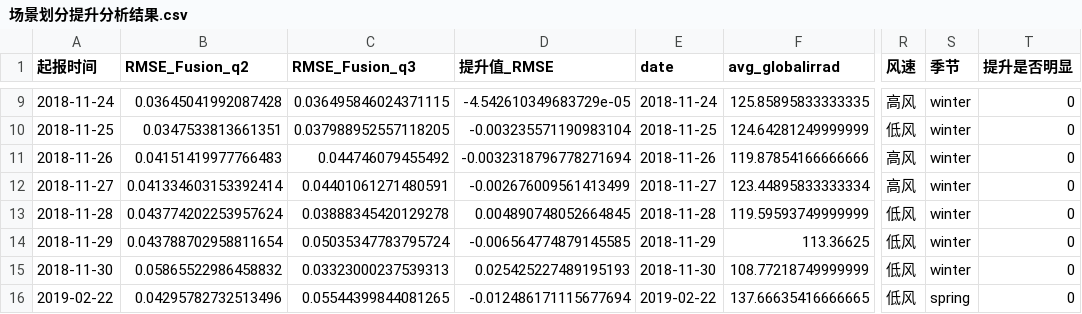
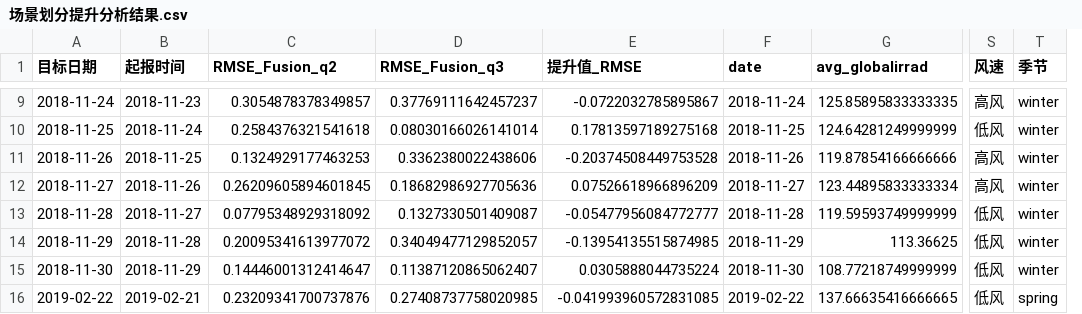
Before and after one commit to wzgig/ai-foundations-b-pv-forecasting, a CSV file: 2025/02_problem_solutions/problem3_scenario_analysis/outputs/metrics/场景划分提升分析结果.csv, drawn as a sheet; only a part is shown, gaps mark what is left out; removed rows and columns are numbered as before the commit, all else as after; the diff covers the shown part only; the diff names each change by its address in the sheet, - before the commit and + after, or states it on an @@ line.

```diff
--- a/2025/02_problem_solutions/problem3_scenario_analysis/outputs/metrics/场景划分提升分析结果.csv
+++ b/2025/02_problem_solutions/problem3_scenario_analysis/outputs/metrics/场景划分提升分析结果.csv
+column A (目标日期), rows 9-16: 2018-11-24 | 2018-11-25 | 2018-11-26 | 2018-11-27 | 2018-11-28 | 2018-11-29 | 2018-11-30 | 2019-02-22
-column T (提升是否明显), rows 9-16: all 0
-B9 (起报时间): 2018-11-24
+B9 (起报时间): 2018-11-23
-C9 (RMSE_Fusion_q2): 0.03645041992087428
+C9 (RMSE_Fusion_q2): 0.3054878378349857
-D9 (RMSE_Fusion_q3): 0.036495846024371115
+D9 (RMSE_Fusion_q3): 0.37769111642457237
-E9 (提升值_RMSE): -4.542610349683729e-05
+E9 (提升值_RMSE): -0.0722032785895867
-B10 (起报时间): 2018-11-25
+B10 (起报时间): 2018-11-24
-C10 (RMSE_Fusion_q2): 0.0347533813661351
+C10 (RMSE_Fusion_q2): 0.2584376321541618
-D10 (RMSE_Fusion_q3): 0.037988952557118205
+D10 (RMSE_Fusion_q3): 0.08030166026141014
-E10 (提升值_RMSE): -0.003235571190983104
+E10 (提升值_RMSE): 0.17813597189275168
-B11 (起报时间): 2018-11-26
+B11 (起报时间): 2018-11-25
-C11 (RMSE_Fusion_q2): 0.04151419977766483
+C11 (RMSE_Fusion_q2): 0.1324929177463253
-D11 (RMSE_Fusion_q3): 0.044746079455492
+D11 (RMSE_Fusion_q3): 0.3362380022438606
-E11 (提升值_RMSE): -0.0032318796778271694
+E11 (提升值_RMSE): -0.20374508449753528
-B12 (起报时间): 2018-11-27
+B12 (起报时间): 2018-11-26
-C12 (RMSE_Fusion_q2): 0.041334603153392414
+C12 (RMSE_Fusion_q2): 0.26209605894601845
-D12 (RMSE_Fusion_q3): 0.04401061271480591
+D12 (RMSE_Fusion_q3): 0.18682986927705636
-E12 (提升值_RMSE): -0.002676009561413499
+E12 (提升值_RMSE): 0.07526618966896209
-B13 (起报时间): 2018-11-28
+B13 (起报时间): 2018-11-27
-C13 (RMSE_Fusion_q2): 0.043774202253957624
+C13 (RMSE_Fusion_q2): 0.07795348929318092
-D13 (RMSE_Fusion_q3): 0.03888345420129278
+D13 (RMSE_Fusion_q3): 0.1327330501409087
-E13 (提升值_RMSE): 0.004890748052664845
+E13 (提升值_RMSE): -0.05477956084772777
-B14 (起报时间): 2018-11-29
+B14 (起报时间): 2018-11-28
-C14 (RMSE_Fusion_q2): 0.043788702958811654
+C14 (RMSE_Fusion_q2): 0.20095341613977072
-D14 (RMSE_Fusion_q3): 0.05035347783795724
+D14 (RMSE_Fusion_q3): 0.34049477129852057
-E14 (提升值_RMSE): -0.006564774879145585
+E14 (提升值_RMSE): -0.13954135515874985
-B15 (起报时间): 2018-11-30
+B15 (起报时间): 2018-11-29
-C15 (RMSE_Fusion_q2): 0.05865522986458832
+C15 (RMSE_Fusion_q2): 0.14446001312414647
-D15 (RMSE_Fusion_q3): 0.03323000237539313
+D15 (RMSE_Fusion_q3): 0.11387120865062407
-E15 (提升值_RMSE): 0.025425227489195193
+E15 (提升值_RMSE): 0.0305888044735224
-B16 (起报时间): 2019-02-22
+B16 (起报时间): 2019-02-21
-C16 (RMSE_Fusion_q2): 0.04295782732513496
+C16 (RMSE_Fusion_q2): 0.23209341700737876
-D16 (RMSE_Fusion_q3): 0.05544399844081265
+D16 (RMSE_Fusion_q3): 0.27408737758020985
-E16 (提升值_RMSE): -0.012486171115677694
+E16 (提升值_RMSE): -0.041993960572831085
```
Also changed, not shown: 80 edited cells elsewhere in this file, 2025/02_problem_solutions/problem3_scenario_analysis/outputs/metrics/线性回归_提升来源分析.csv, 2025/02_problem_solutions/problem3_scenario_analysis/outputs/metrics/随机森林_特征重要性.csv, 56 other files.
